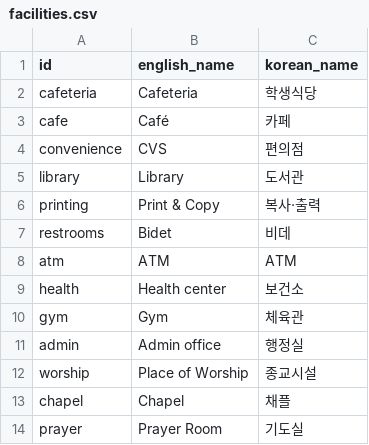
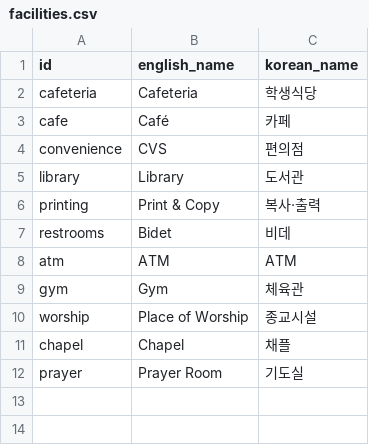
Before and after one commit to waaafiq/erica-nav, a CSV file: facilities.csv, drawn as a sheet; the diff names each change by its address in the sheet, - before the commit and + after, or states it on an @@ line.

```diff
--- a/facilities.csv
+++ b/facilities.csv
-row 9: health | Health center | 보건소
-row 11: admin | Admin office | 행정실
```
Also changed, not shown: 1 other file.
